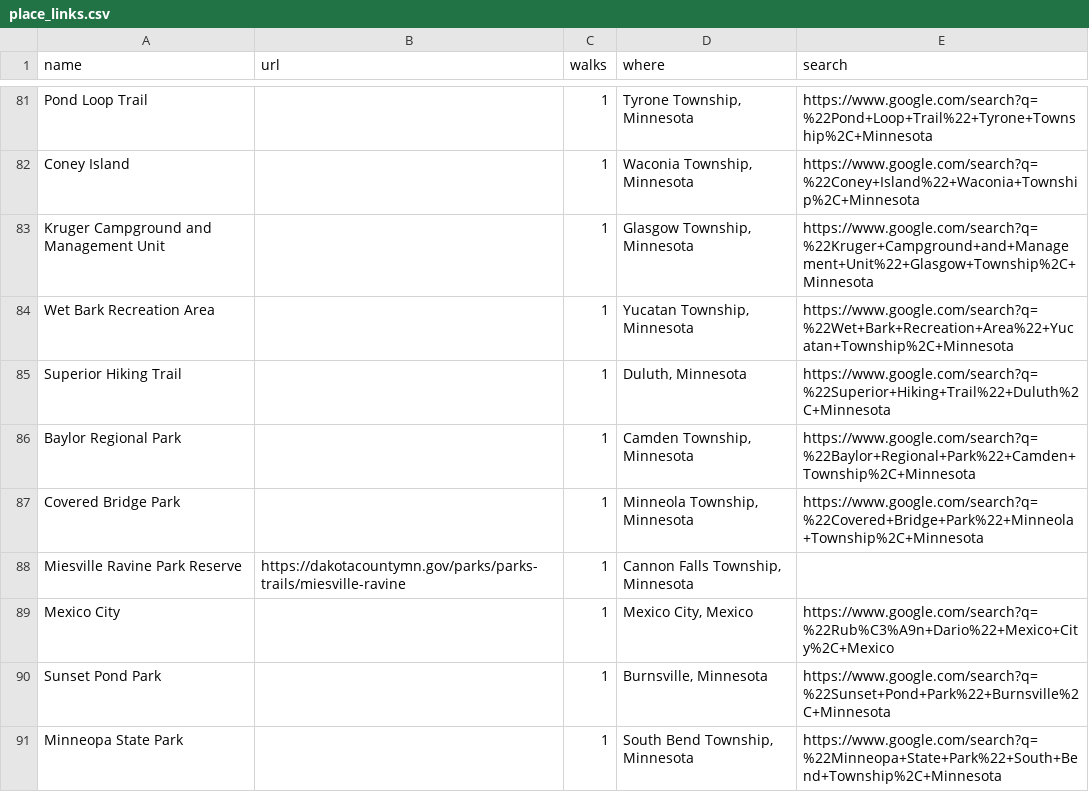
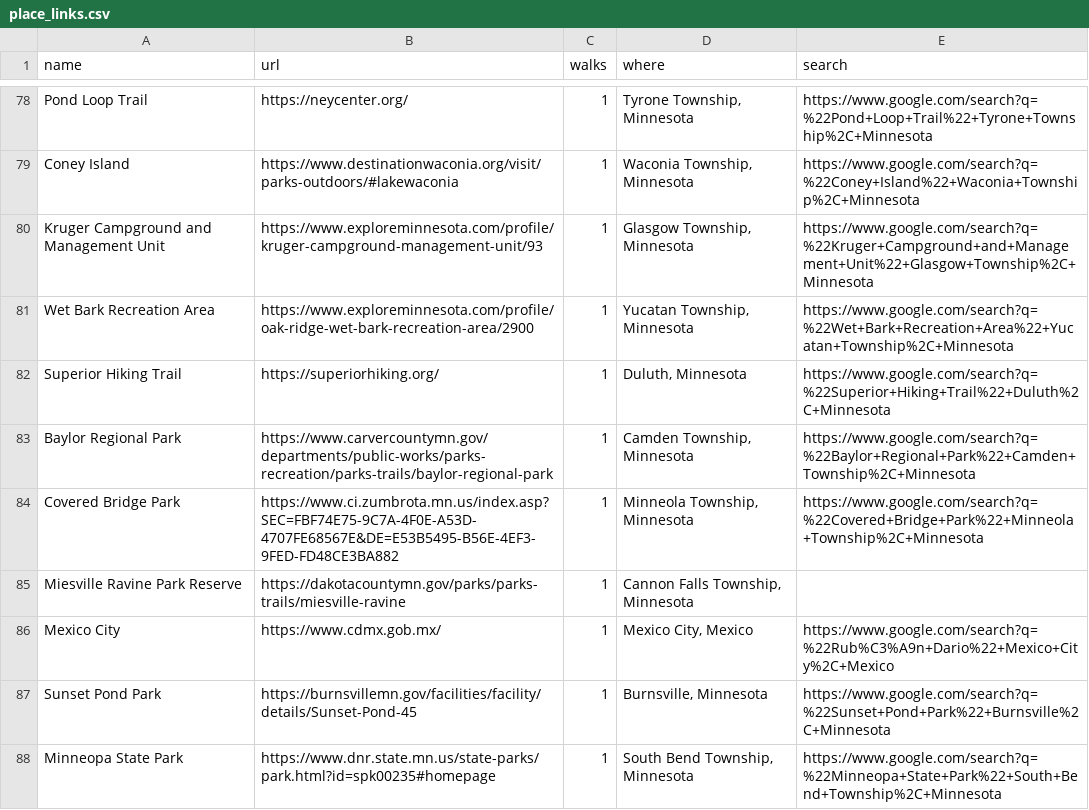
Before and after one commit to shakosteve/gonewalking, a CSV file: place_links.csv, drawn as a sheet; only a part is shown, gaps mark what is left out; addresses are those after the commit; the diff covers the shown part only; the diff names each change by its address in the sheet, - before the commit and + after, or states it on an @@ line.

```diff
--- a/place_links.csv
+++ b/place_links.csv
-B78 (url): (empty)
+B78 (url): https://neycenter.org/
-B79 (url): (empty)
+B79 (url): https://www.destinationwaconia.org/visit/parks-outdoors/#lakewaconia
-B80 (url): (empty)
+B80 (url): https://www.exploreminnesota.com/profile/kruger-campground-management-unit/93
-B81 (url): (empty)
+B81 (url): https://www.exploreminnesota.com/profile/oak-ridge-wet-bark-recreation-area/2900
-B82 (url): (empty)
+B82 (url): https://superiorhiking.org/
-B83 (url): (empty)
+B83 (url): https://www.carvercountymn.gov/departments/public-works/parks-recreation/parks-trails/baylor-regional-park
-B84 (url): (empty)
+B84 (url): https://www.ci.zumbrota.mn.us/index.asp?SEC=FBF74E75-9C7A-4F0E-A53D-4707FE68567E&DE=E53B5495-B56E-4EF3-9FED-FD48CE3BA882
-B86 (url): (empty)
+B86 (url): https://www.cdmx.gob.mx/
-B87 (url): (empty)
+B87 (url): https://burnsvillemn.gov/facilities/facility/details/Sunset-Pond-45
-B88 (url): (empty)
+B88 (url): https://www.dnr.state.mn.us/state-parks/park.html?id=spk00235#homepage
```
Also changed, not shown: 2 added rows, 3 removed rows and 58 edited cells elsewhere in this file, 1 other file.
